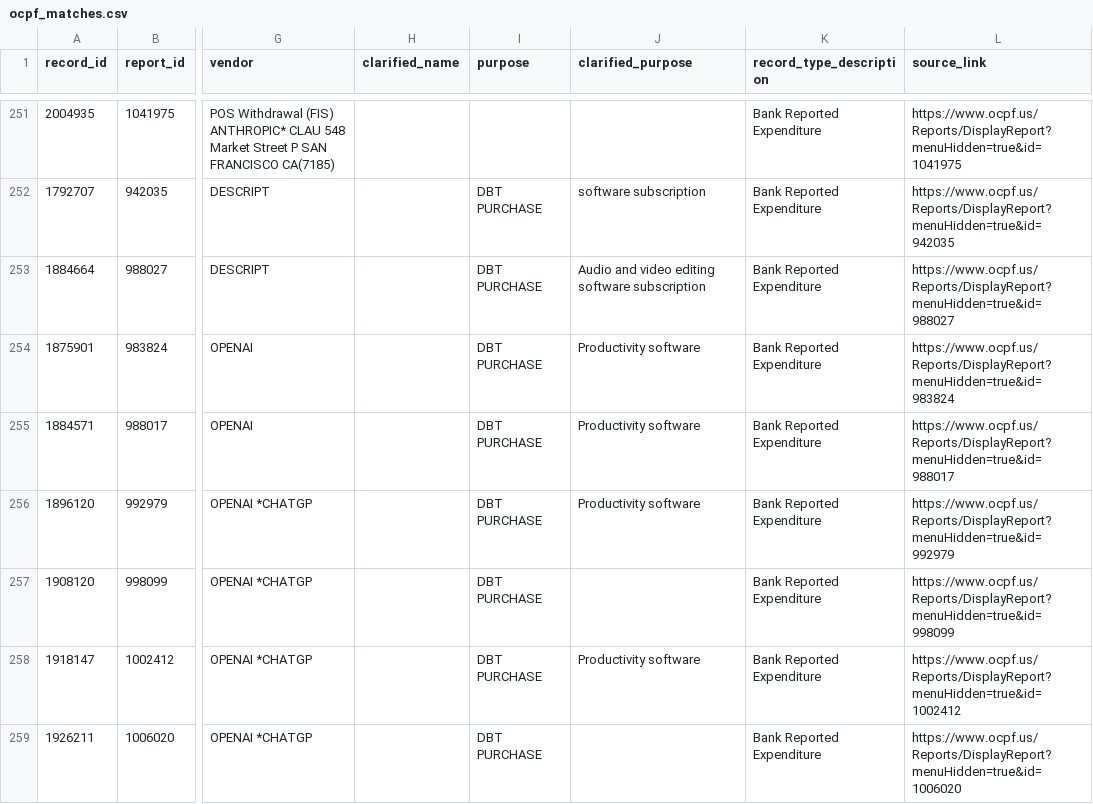
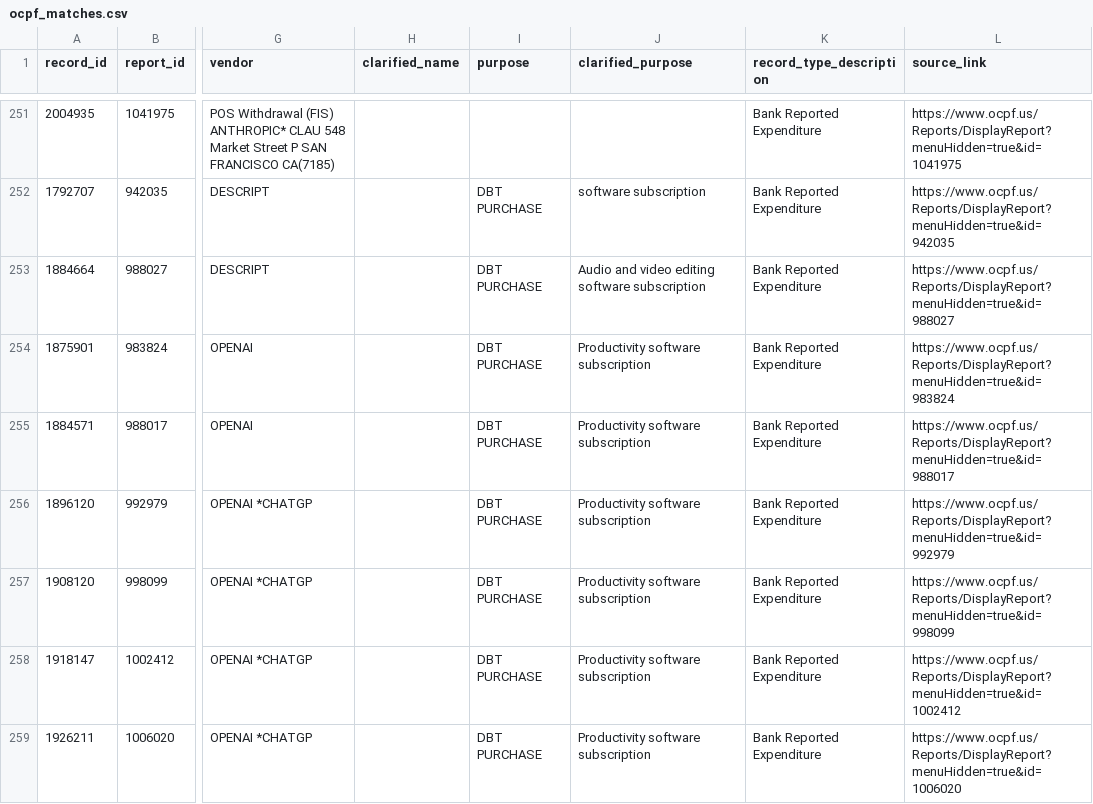
Before and after one commit to nesanders/federal-campaign-disclosure-ai, a CSV file: data/processed/ocpf_matches.csv, drawn as a sheet; only a part is shown, gaps mark what is left out; the diff covers the shown part only; the diff names each change by its address in the sheet, - before the commit and + after, or states it on an @@ line.

```diff
--- a/data/processed/ocpf_matches.csv
+++ b/data/processed/ocpf_matches.csv
-J254:J256 (clarified_purpose): Productivity software
+J254:J256 (clarified_purpose): Productivity software subscription
-J257 (clarified_purpose): (empty)
+J257 (clarified_purpose): Productivity software subscription
-J258 (clarified_purpose): Productivity software
+J258 (clarified_purpose): Productivity software subscription
-J259 (clarified_purpose): (empty)
+J259 (clarified_purpose): Productivity software subscription
```
Also changed, not shown: 7 edited cells elsewhere in this file, data/processed/ie_totals_2026.csv, data/processed/matches_2022.csv, 19 other files.
